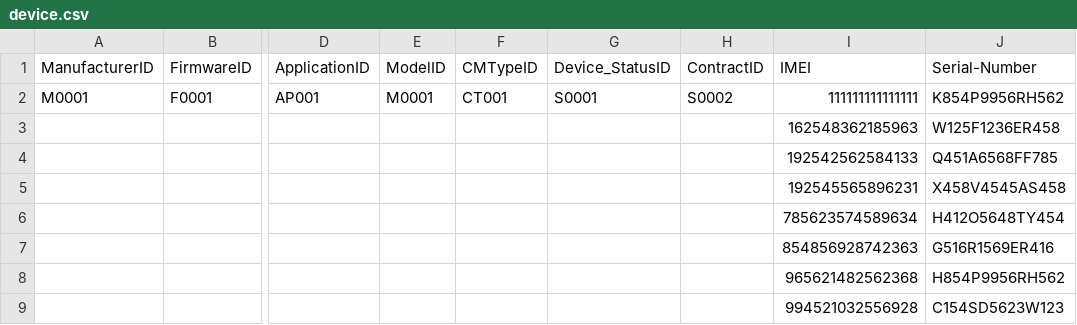
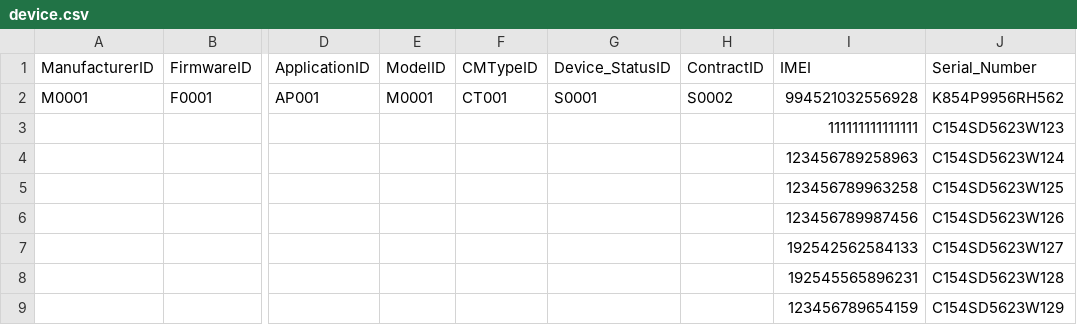
Before and after one commit to JLOM324JR/Device-Management, a CSV file: Demo/csv/device.csv, drawn as a sheet; only a part is shown, gaps mark what is left out; removed rows and columns are numbered as before the commit, all else as after; rows hold the shown columns only; the diff names each change by its address in the sheet, - before the commit and + after, or states it on an @@ line.

Commit message:
condition
1.check  condition in csv and imei value in sql server
2.compare imei in csv with  imei in sql server

```diff
--- a/Demo/csv/device.csv
+++ b/Demo/csv/device.csv
-J1: Serial-Number
+J1: Serial_Number
-I2 (IMEI): 111111111111111
+I2 (IMEI): 994521032556928
-row 3:  |  |  |  |  |  |  | 162548362185963 | W125F1236ER458
+row 3:  |  |  |  |  |  |  | 111111111111111 | C154SD5623W123
+row 4:  |  |  |  |  |  |  | 123456789258963 | C154SD5623W124
+row 5:  |  |  |  |  |  |  | 123456789963258 | C154SD5623W125
+row 6:  |  |  |  |  |  |  | 123456789987456 | C154SD5623W126
-J7 (Serial_Number): Q451A6568FF785
+J7 (Serial_Number): C154SD5623W127
-J8 (Serial_Number): X458V4545AS458
+J8 (Serial_Number): C154SD5623W128
-row 6:  |  |  |  |  |  |  | 785623574589634 | H412O5648TY454
-row 7:  |  |  |  |  |  |  | 854856928742363 | G516R1569ER416
-row 8:  |  |  |  |  |  |  | 965621482562368 | H854P9956RH562
-row 9:  |  |  |  |  |  |  | 994521032556928 | C154SD5623W123
+row 9:  |  |  |  |  |  |  | 123456789654159 | C154SD5623W129
```
Also changed, not shown: 4 other files.
